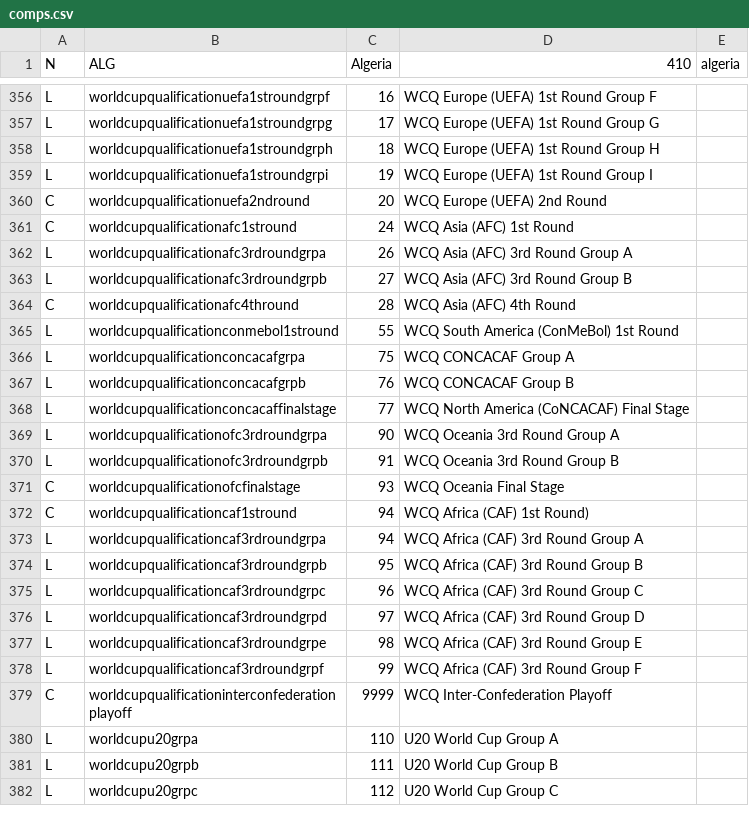
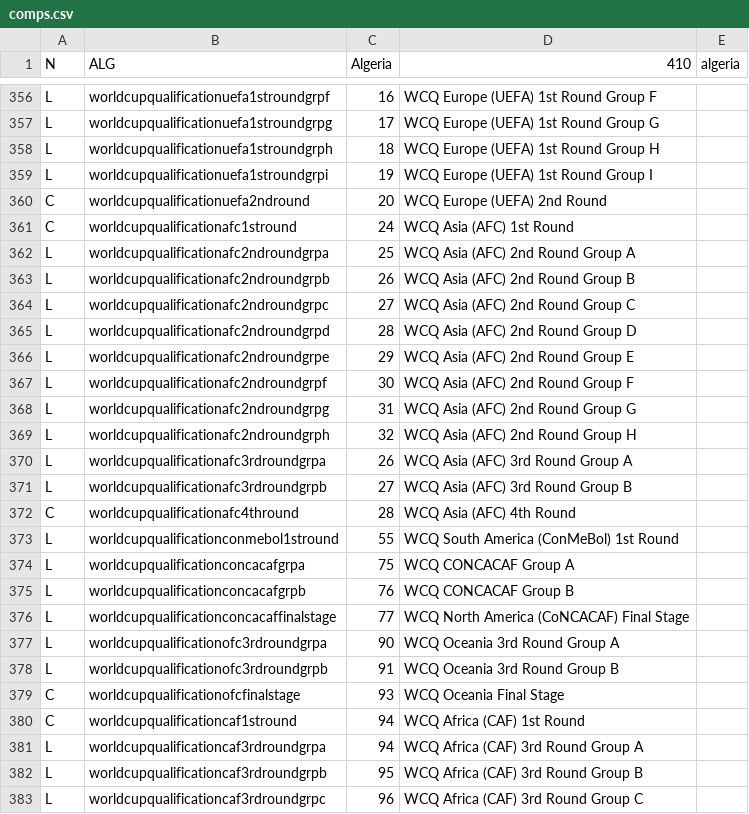
Before and after one commit to tshamilton/fitba, a CSV file: config/comps.csv, drawn as a sheet; only a part is shown, gaps mark what is left out; the shorter side is filled out with more unchanged rows.

Commit message:
Fixed typo for CAF WCQ title, +2nd rnd AFC groups

```diff
--- a/config/comps.csv
+++ b/config/comps.csv
@@ -361,2 +361,10 @@ C,worldcupqualificationuefa2ndround,20,WCQ Europe (UEFA) 2nd Round,
 C,worldcupqualificationafc1stround,24,WCQ Asia (AFC) 1st Round,
+L,worldcupqualificationafc2ndroundgrpa,25,WCQ Asia (AFC) 2nd Round Group A,
+L,worldcupqualificationafc2ndroundgrpb,26,WCQ Asia (AFC) 2nd Round Group B,
+L,worldcupqualificationafc2ndroundgrpc,27,WCQ Asia (AFC) 2nd Round Group C,
+L,worldcupqualificationafc2ndroundgrpd,28,WCQ Asia (AFC) 2nd Round Group D,
+L,worldcupqualificationafc2ndroundgrpe,29,WCQ Asia (AFC) 2nd Round Group E,
+L,worldcupqualificationafc2ndroundgrpf,30,WCQ Asia (AFC) 2nd Round Group F,
+L,worldcupqualificationafc2ndroundgrpg,31,WCQ Asia (AFC) 2nd Round Group G,
+L,worldcupqualificationafc2ndroundgrph,32,WCQ Asia (AFC) 2nd Round Group H,
 L,worldcupqualificationafc3rdroundgrpa,26,WCQ Asia (AFC) 3rd Round Group A,
@@ -371,3 +379,3 @@ L,worldcupqualificationofc3rdroundgrpb,91,WCQ Oceania 3rd Round Group B,
 C,worldcupqualificationofcfinalstage,93,WCQ Oceania Final Stage,
-C,worldcupqualificationcaf1stround,94,WCQ Africa (CAF) 1st Round),
+C,worldcupqualificationcaf1stround,94,WCQ Africa (CAF) 1st Round,
 L,worldcupqualificationcaf3rdroundgrpa,94,WCQ Africa (CAF) 3rd Round Group A,
```
